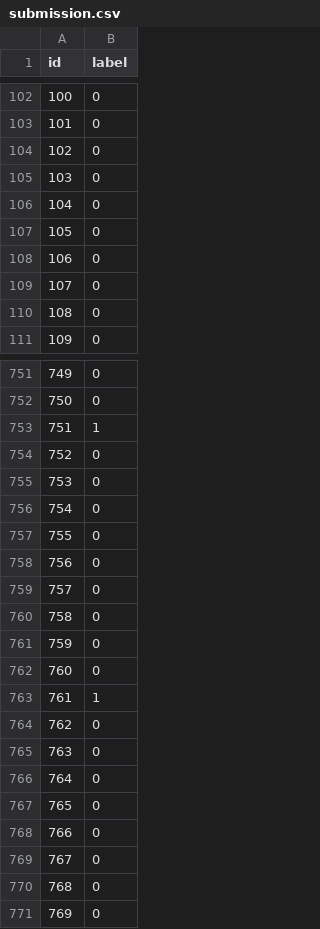
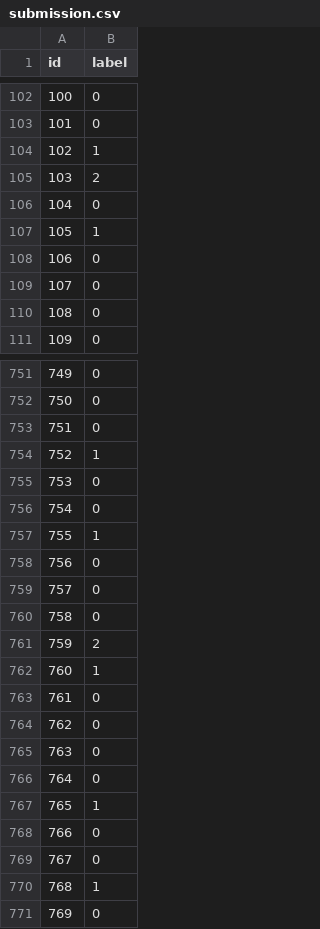
Before and after one commit to jesusMV2001/PLN-detoxis, a CSV file: submission.csv, drawn as a sheet; only a part is shown, gaps mark what is left out; the diff covers the shown part only.

```diff
--- a/submission.csv
+++ b/submission.csv
@@ -103,6 +103,6 @@ id,label
 101,0
-102,0
-103,0
+102,1
+103,2
 104,0
-105,0
+105,1
 106,0
@@ -752,7 +752,7 @@ id,label
 750,0
-751,1
-752,0
+751,0
+752,1
 753,0
 754,0
-755,0
+755,1
 756,0
@@ -760,5 +760,5 @@ id,label
 758,0
-759,0
-760,0
-761,1
+759,2
+760,1
+761,0
 762,0
@@ -766,6 +766,6 @@ id,label
 764,0
-765,0
+765,1
 766,0
 767,0
-768,0
+768,1
 769,0
```
Also changed, not shown: 167 edited cells elsewhere in this file, 2 other files.
